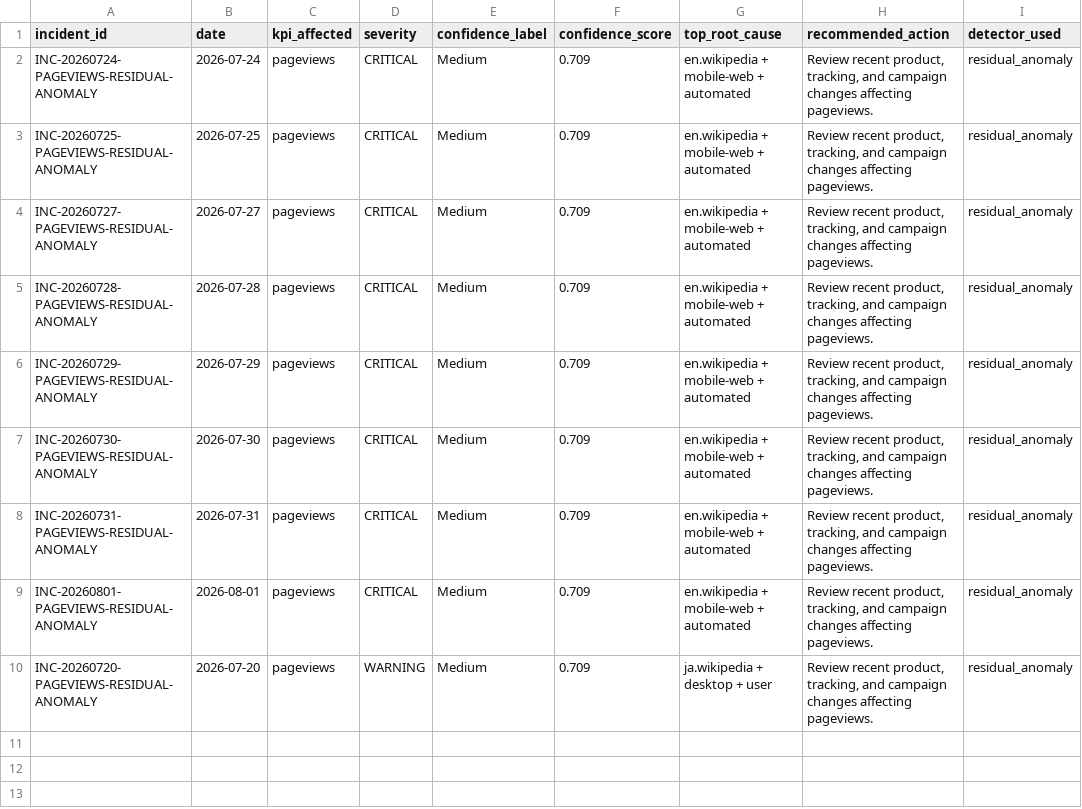
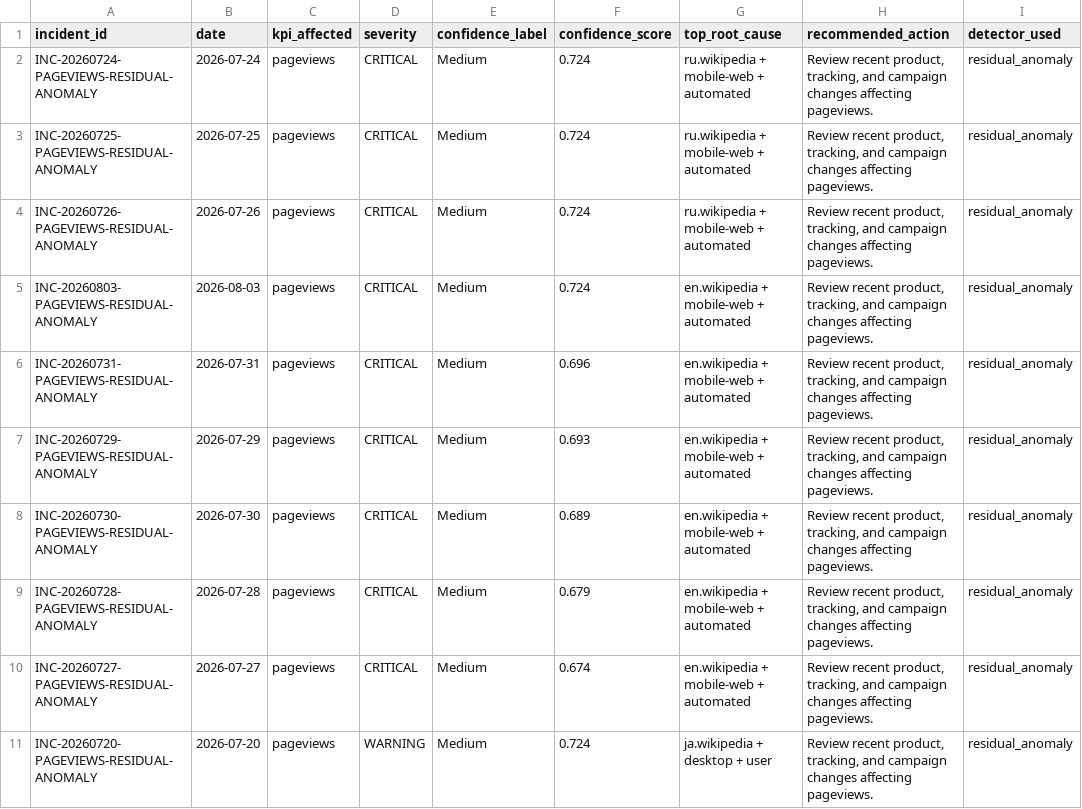
Before and after one commit to Kartz82/kpi-anomaly-diagnostics, a CSV file: data/live/reports/live_incident_history.csv, drawn as a sheet.

```diff
--- a/data/live/reports/live_incident_history.csv
+++ b/data/live/reports/live_incident_history.csv
@@ -1,10 +1,11 @@
 incident_id,date,kpi_affected,severity,confidence_label,confidence_score,top_root_cause,recommended_action,detector_used
-INC-20260724-PAGEVIEWS-RESIDUAL-ANOMALY,2026-07-24,pageviews,CRITICAL,Medium,0.709,en.wikipedia + mobile-web + automated,"Review recent product, tracking, and campaign changes affecting pageviews.",residual_anomaly
-INC-20260725-PAGEVIEWS-RESIDUAL-ANOMALY,2026-07-25,pageviews,CRITICAL,Medium,0.709,en.wikipedia + mobile-web + automated,"Review recent product, tracking, and campaign changes affecting pageviews.",residual_anomaly
-INC-20260727-PAGEVIEWS-RESIDUAL-ANOMALY,2026-07-27,pageviews,CRITICAL,Medium,0.709,en.wikipedia + mobile-web + automated,"Review recent product, tracking, and campaign changes affecting pageviews.",residual_anomaly
-INC-20260728-PAGEVIEWS-RESIDUAL-ANOMALY,2026-07-28,pageviews,CRITICAL,Medium,0.709,en.wikipedia + mobile-web + automated,"Review recent product, tracking, and campaign changes affecting pageviews.",residual_anomaly
-INC-20260729-PAGEVIEWS-RESIDUAL-ANOMALY,2026-07-29,pageviews,CRITICAL,Medium,0.709,en.wikipedia + mobile-web + automated,"Review recent product, tracking, and campaign changes affecting pageviews.",residual_anomaly
-INC-20260730-PAGEVIEWS-RESIDUAL-ANOMALY,2026-07-30,pageviews,CRITICAL,Medium,0.709,en.wikipedia + mobile-web + automated,"Review recent product, tracking, and campaign changes affecting pageviews.",residual_anomaly
-INC-20260731-PAGEVIEWS-RESIDUAL-ANOMALY,2026-07-31,pageviews,CRITICAL,Medium,0.709,en.wikipedia + mobile-web + automated,"Review recent product, tracking, and campaign changes affecting pageviews.",residual_anomaly
-INC-20260801-PAGEVIEWS-RESIDUAL-ANOMALY,2026-08-01,pageviews,CRITICAL,Medium,0.709,en.wikipedia + mobile-web + automated,"Review recent product, tracking, and campaign changes affecting pageviews.",residual_anomaly
-INC-20260720-PAGEVIEWS-RESIDUAL-ANOMALY,2026-07-20,pageviews,WARNING,Medium,0.709,ja.wikipedia + desktop + user,"Review recent product, tracking, and campaign changes affecting pageviews.",residual_anomaly
+INC-20260724-PAGEVIEWS-RESIDUAL-ANOMALY,2026-07-24,pageviews,CRITICAL,Medium,0.724,ru.wikipedia + mobile-web + automated,"Review recent product, tracking, and campaign changes affecting pageviews.",residual_anomaly
+INC-20260725-PAGEVIEWS-RESIDUAL-ANOMALY,2026-07-25,pageviews,CRITICAL,Medium,0.724,ru.wikipedia + mobile-web + automated,"Review recent product, tracking, and campaign changes affecting pageviews.",residual_anomaly
+INC-20260726-PAGEVIEWS-RESIDUAL-ANOMALY,2026-07-26,pageviews,CRITICAL,Medium,0.724,ru.wikipedia + mobile-web + automated,"Review recent product, tracking, and campaign changes affecting pageviews.",residual_anomaly
+INC-20260803-PAGEVIEWS-RESIDUAL-ANOMALY,2026-08-03,pageviews,CRITICAL,Medium,0.724,en.wikipedia + mobile-web + automated,"Review recent product, tracking, and campaign changes affecting pageviews.",residual_anomaly
+INC-20260731-PAGEVIEWS-RESIDUAL-ANOMALY,2026-07-31,pageviews,CRITICAL,Medium,0.696,en.wikipedia + mobile-web + automated,"Review recent product, tracking, and campaign changes affecting pageviews.",residual_anomaly
+INC-20260729-PAGEVIEWS-RESIDUAL-ANOMALY,2026-07-29,pageviews,CRITICAL,Medium,0.693,en.wikipedia + mobile-web + automated,"Review recent product, tracking, and campaign changes affecting pageviews.",residual_anomaly
+INC-20260730-PAGEVIEWS-RESIDUAL-ANOMALY,2026-07-30,pageviews,CRITICAL,Medium,0.689,en.wikipedia + mobile-web + automated,"Review recent product, tracking, and campaign changes affecting pageviews.",residual_anomaly
+INC-20260728-PAGEVIEWS-RESIDUAL-ANOMALY,2026-07-28,pageviews,CRITICAL,Medium,0.679,en.wikipedia + mobile-web + automated,"Review recent product, tracking, and campaign changes affecting pageviews.",residual_anomaly
+INC-20260727-PAGEVIEWS-RESIDUAL-ANOMALY,2026-07-27,pageviews,CRITICAL,Medium,0.674,en.wikipedia + mobile-web + automated,"Review recent product, tracking, and campaign changes affecting pageviews.",residual_anomaly
+INC-20260720-PAGEVIEWS-RESIDUAL-ANOMALY,2026-07-20,pageviews,WARNING,Medium,0.724,ja.wikipedia + desktop + user,"Review recent product, tracking, and campaign changes affecting pageviews.",residual_anomaly
```
Also changed, not shown: data/live/reports/live_top_root_causes.csv, 6 other files.
